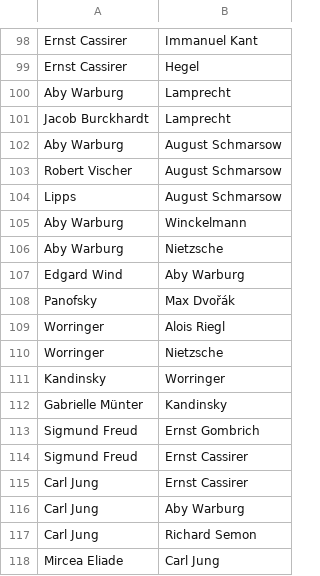
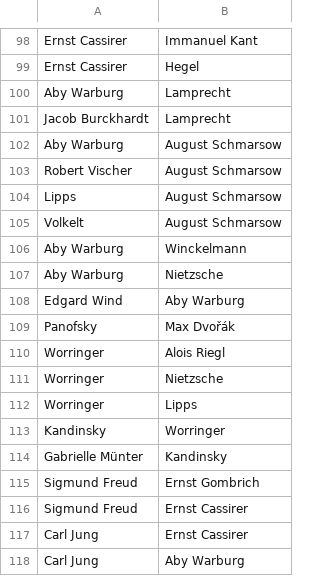
Before and after one commit to JJ/analisis-fuentes, a CSV file: data/grafo.csv, drawn as a sheet; only a part is shown, gaps mark what is left out; the shorter side is filled out with more unchanged rows.

Commit message:
:link: :heavy_plus_sign:

```diff
--- a/data/grafo.csv
+++ b/data/grafo.csv
@@ -104,2 +104,3 @@ Robert Vischer,August Schmarsow
 Lipps,August Schmarsow
+Volkelt,August Schmarsow
 Aby Warburg,Winckelmann
@@ -110,2 +111,3 @@ Worringer,Alois Riegl
 Worringer,Nietzsche
+Worringer,Lipps
 Kandinsky,Worringer
```
